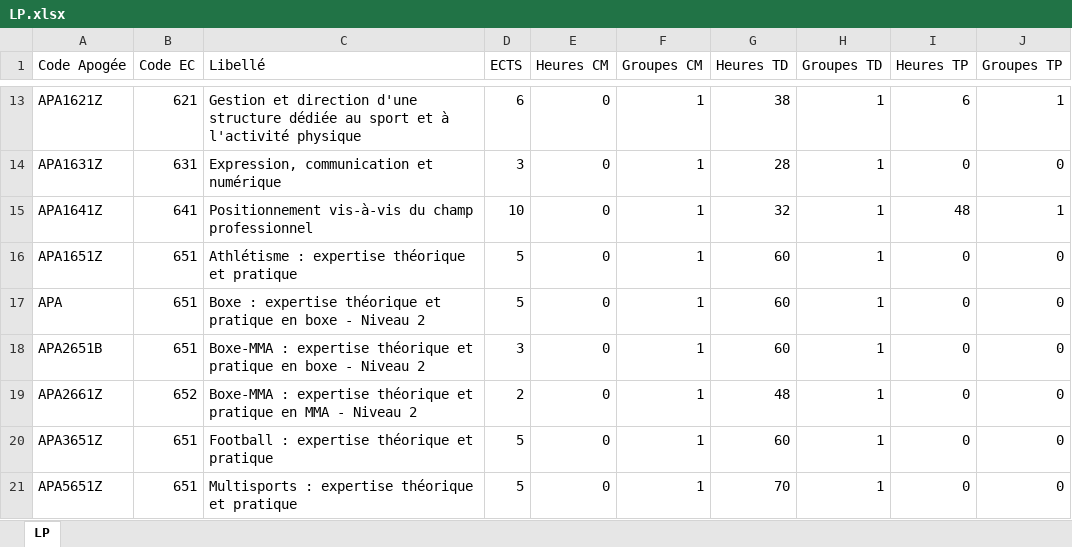
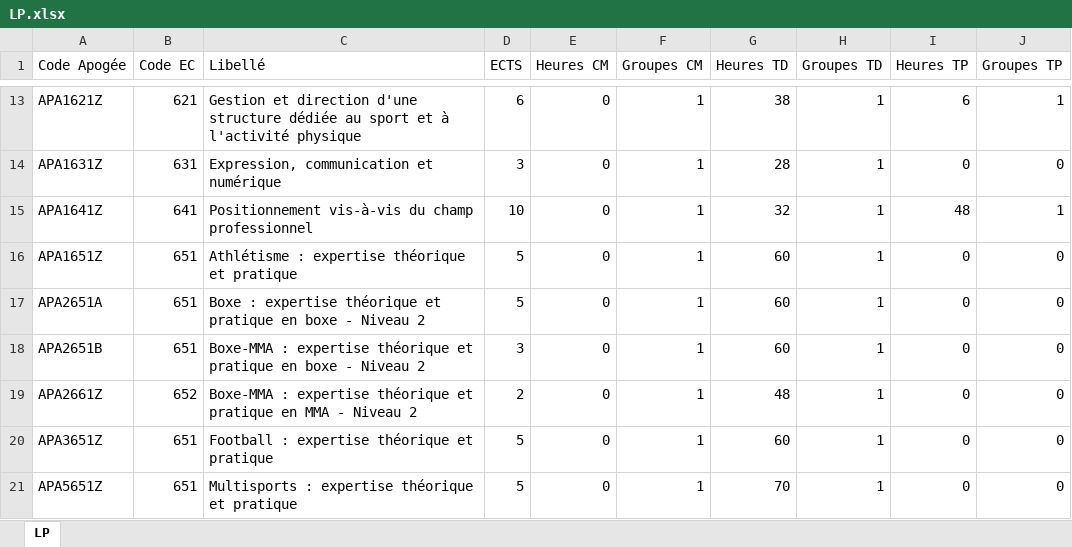
Before and after one commit to oliviernocent/celcatreport, an Excel workbook: data/LP.xlsx, sheet LP, drawn as a sheet; only a part is shown, gaps mark what is left out; values as stored, in another font and other column widths than the file's, no borders; the diff names each change by its address in the sheet, - before the commit and + after, or states it on an @@ line.

```diff
--- a/data/LP.xlsx (sheet LP)
+++ b/data/LP.xlsx (sheet LP)
-A17 (Code Apogée): APA
+A17 (Code Apogée): APA2651A
```
Also changed, not shown: 1 other file.
